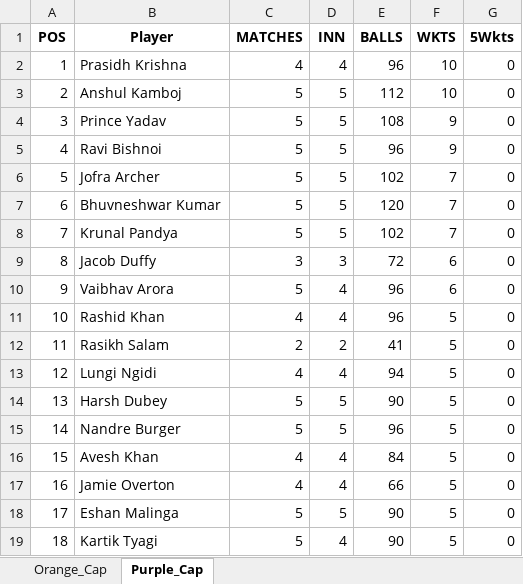
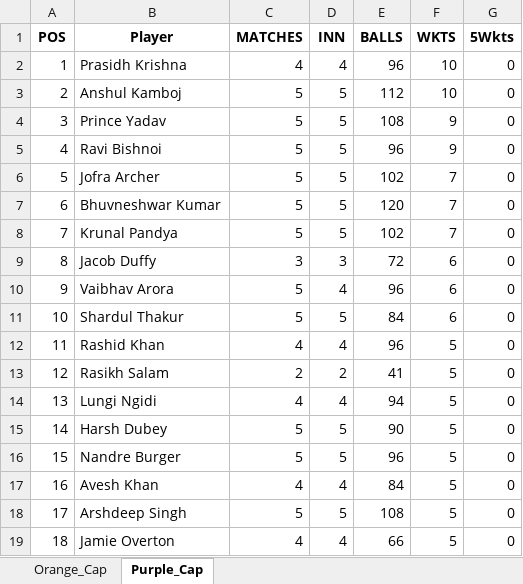
Before and after one commit to pratikalwaysrocks/Wadi-IPL-2026, an Excel workbook: ipl_stats_2026.xlsx, sheet Purple_Cap, drawn as a sheet; only a part is shown; values as stored, in another font and other column widths than the file's, no borders; the diff covers the shown part only; the diff names each change by its address in the sheet, - before the commit and + after, or states it on an @@ line.

Commit message:
auto update fantasy data

```diff
--- a/ipl_stats_2026.xlsx (sheet Purple_Cap)
+++ b/ipl_stats_2026.xlsx (sheet Purple_Cap)
-B11 (Player): Rashid Khan
+B11 (Player): Shardul Thakur
-C11 (MATCHES): 4
+C11 (MATCHES): 5
-D11 (INN): 4
+D11 (INN): 5
-E11 (BALLS): 96
+E11 (BALLS): 84
-F11 (WKTS): 5
+F11 (WKTS): 6
-B12 (Player): Rasikh Salam
+B12 (Player): Rashid Khan
-C12 (MATCHES): 2
+C12 (MATCHES): 4
-D12 (INN): 2
+D12 (INN): 4
-E12 (BALLS): 41
+E12 (BALLS): 96
-B13 (Player): Lungi Ngidi
+B13 (Player): Rasikh Salam
-C13 (MATCHES): 4
+C13 (MATCHES): 2
-D13 (INN): 4
+D13 (INN): 2
-E13 (BALLS): 94
+E13 (BALLS): 41
-B14 (Player): Harsh Dubey
+B14 (Player): Lungi Ngidi
-C14 (MATCHES): 5
+C14 (MATCHES): 4
-D14 (INN): 5
+D14 (INN): 4
-E14 (BALLS): 90
+E14 (BALLS): 94
-B15 (Player): Nandre Burger
+B15 (Player): Harsh Dubey
-E15 (BALLS): 96
+E15 (BALLS): 90
-B16 (Player): Avesh Khan
+B16 (Player): Nandre Burger
-C16 (MATCHES): 4
+C16 (MATCHES): 5
-D16 (INN): 4
+D16 (INN): 5
-E16 (BALLS): 84
+E16 (BALLS): 96
-B17 (Player): Jamie Overton
+B17 (Player): Avesh Khan
-E17 (BALLS): 66
+E17 (BALLS): 84
-B18 (Player): Eshan Malinga
+B18 (Player): Arshdeep Singh
-E18 (BALLS): 90
+E18 (BALLS): 108
-B19 (Player): Kartik Tyagi
+B19 (Player): Jamie Overton
-C19 (MATCHES): 5
+C19 (MATCHES): 4
-E19 (BALLS): 90
+E19 (BALLS): 66
```
Also changed, not shown: 153 edited cells elsewhere in this sheet, sheet Orange_Cap, IPL_Fantasy_Points.xlsx, 3 other files.
